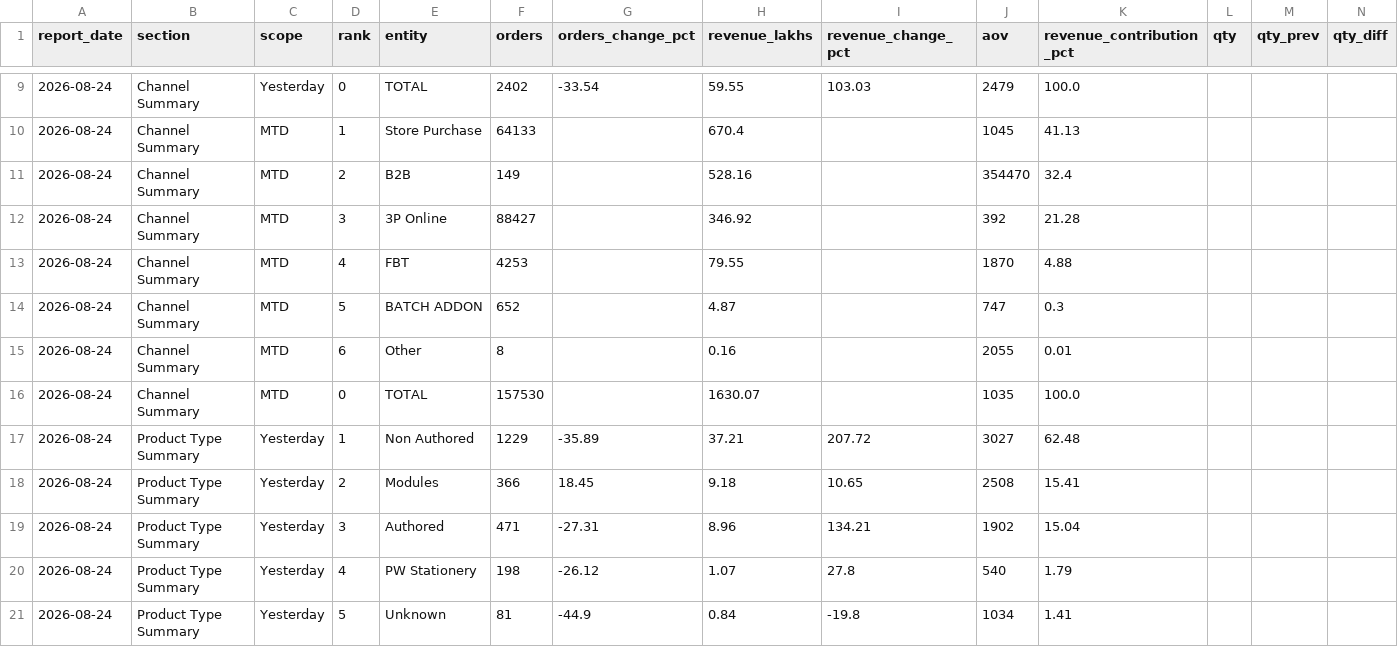
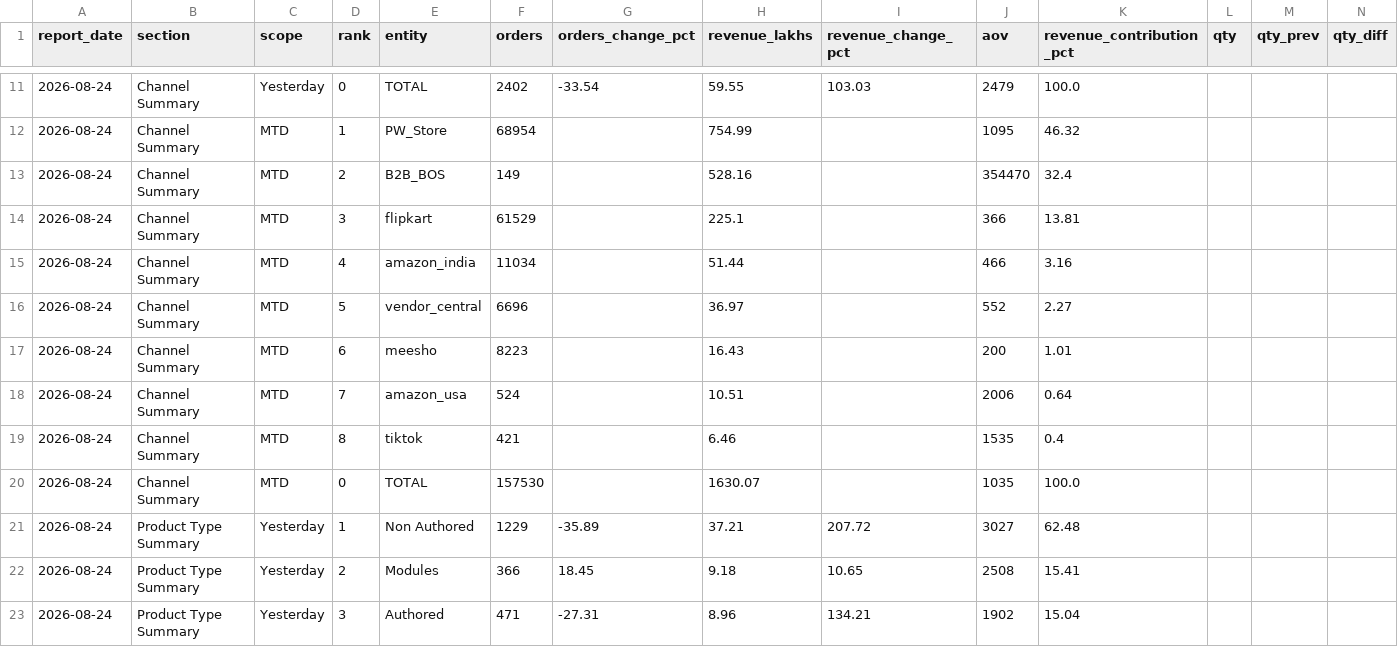
Before and after one commit to nikitapingale-sudo/Ecommerce-Main-Dashboard, a CSV file: trial/public/data/daily_report.csv, drawn as a sheet; only a part is shown, gaps mark what is left out; the shorter side is filled out with more unchanged rows; the diff covers the shown part only.

```diff
--- a/trial/public/data/daily_report.csv
+++ b/trial/public/data/daily_report.csv
@@ -9,8 +11,10 @@ report_date,section,scope,rank,entity,orders,orders_change_pct,revenue_lakhs,rev
 2026-08-24,Channel Summary,Yesterday,0,TOTAL,2402,-33.54,59.55,103.03,2479,100.0,,,
-2026-08-24,Channel Summary,MTD,1,Store Purchase,64133,,670.4,,1045,41.13,,,
-2026-08-24,Channel Summary,MTD,2,B2B,149,,528.16,,354470,32.4,,,
-2026-08-24,Channel Summary,MTD,3,3P Online,88427,,346.92,,392,21.28,,,
-2026-08-24,Channel Summary,MTD,4,FBT,4253,,79.55,,1870,4.88,,,
-2026-08-24,Channel Summary,MTD,5,BATCH ADDON,652,,4.87,,747,0.3,,,
-2026-08-24,Channel Summary,MTD,6,Other,8,,0.16,,2055,0.01,,,
+2026-08-24,Channel Summary,MTD,1,PW_Store,68954,,754.99,,1095,46.32,,,
+2026-08-24,Channel Summary,MTD,2,B2B_BOS,149,,528.16,,354470,32.4,,,
+2026-08-24,Channel Summary,MTD,3,flipkart,61529,,225.1,,366,13.81,,,
+2026-08-24,Channel Summary,MTD,4,amazon_india,11034,,51.44,,466,3.16,,,
+2026-08-24,Channel Summary,MTD,5,vendor_central,6696,,36.97,,552,2.27,,,
+2026-08-24,Channel Summary,MTD,6,meesho,8223,,16.43,,200,1.01,,,
+2026-08-24,Channel Summary,MTD,7,amazon_usa,524,,10.51,,2006,0.64,,,
+2026-08-24,Channel Summary,MTD,8,tiktok,421,,6.46,,1535,0.4,,,
 2026-08-24,Channel Summary,MTD,0,TOTAL,157530,,1630.07,,1035,100.0,,,
```
Also changed, not shown: 2 added rows and 29 edited cells elsewhere in this file, trial/scripts/daily_report_2026-08-24.csv, 1 other file.
